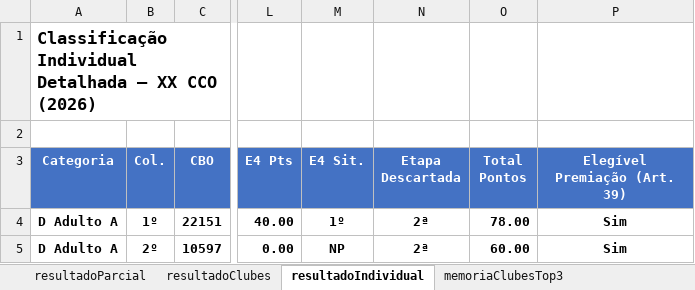
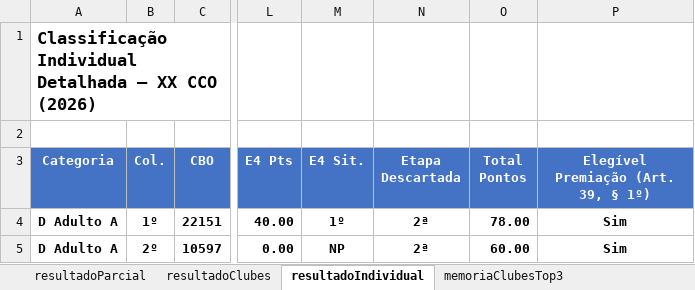
Before and after one commit to Jouderian/Apuracao-Campeonato, an Excel workbook: Dados/2026/resultados/apuracaoCampeonato2026.xlsx, sheet resultadoIndividual, drawn as a sheet; only a part is shown, gaps mark what is left out; values as stored, in another font and other column widths than the file's, no borders; the diff names each change by its address in the sheet, - before the commit and + after, or states it on an @@ line.

Commit message:
feat(dados): publica o resultado final do CCO 2026 (individual e clubes)

```diff
--- a/Dados/2026/resultados/apuracaoCampeonato2026.xlsx (sheet resultadoIndividual)
+++ b/Dados/2026/resultados/apuracaoCampeonato2026.xlsx (sheet resultadoIndividual)
-P3: Elegível Premiação (Art. 39)
+P3: Elegível Premiação (Art. 39, § 1º)
```
Also changed, not shown: 4 other files.
